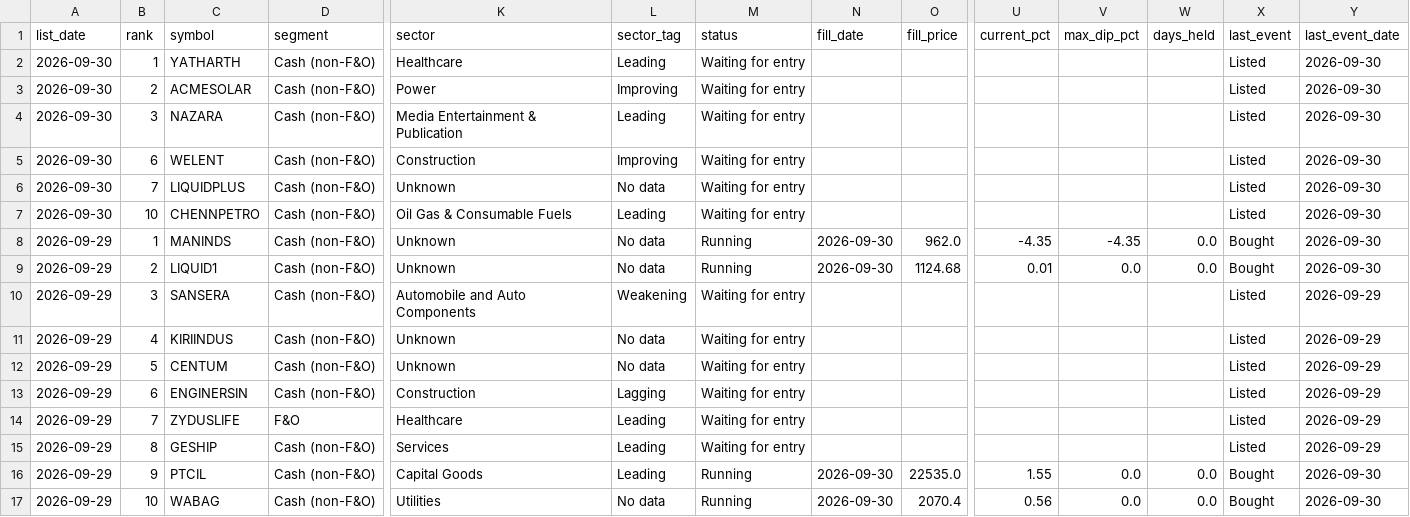
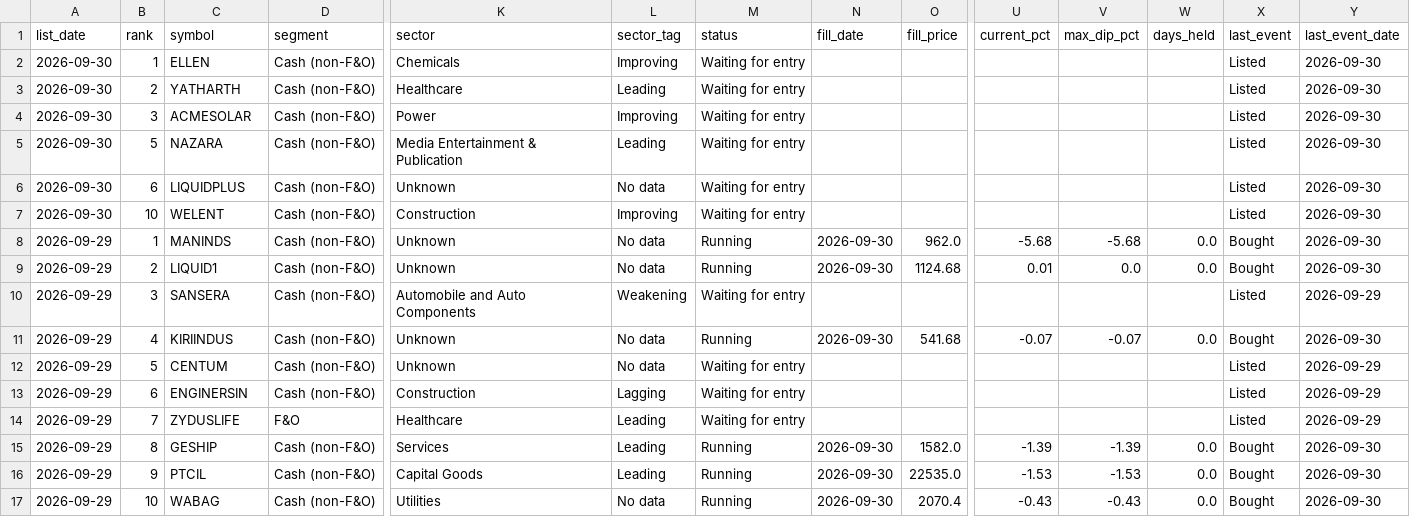
Before and after one commit to Parth1501/nse-swing-data, a CSV file: data/picks_log.csv, drawn as a sheet; only a part is shown, gaps mark what is left out; removed rows and columns are numbered as before the commit, all else as after; rows hold the shown columns only; the diff names each change by its address in the sheet, - before the commit and + after, or states it on an @@ line.

```diff
--- a/data/picks_log.csv
+++ b/data/picks_log.csv
+row 2: 2026-09-30 | 1 | ELLEN | Cash (non-F&O) | Chemicals | Improving | Waiting for entry |  |  |  |  |  | Listed | 2026-09-30
-B3 (rank): 1
+B3 (rank): 2
-B4 (rank): 2
+B4 (rank): 3
-B5 (rank): 3
+B5 (rank): 5
-row 5: 2026-09-30 | 6 | WELENT | Cash (non-F&O) | Construction | Improving | Waiting for entry |  |  |  |  |  | Listed | 2026-09-30
-B6 (rank): 7
+B6 (rank): 6
-row 7: 2026-09-30 | 10 | CHENNPETRO | Cash (non-F&O) | Oil Gas & Consumable Fuels | Leading | Waiting for entry |  |  |  |  |  | Listed | 2026-09-30
+row 7: 2026-09-30 | 10 | WELENT | Cash (non-F&O) | Construction | Improving | Waiting for entry |  |  |  |  |  | Listed | 2026-09-30
-U8 (current_pct): -4.35
+U8 (current_pct): -5.68
-V8 (max_dip_pct): -4.35
+V8 (max_dip_pct): -5.68
-M11 (status): Waiting for entry
+M11 (status): Running
-N11 (fill_date): (empty)
+N11 (fill_date): 2026-09-30
-O11 (fill_price): (empty)
+O11 (fill_price): 541.68
-U11 (current_pct): (empty)
+U11 (current_pct): -0.07
-V11 (max_dip_pct): (empty)
+V11 (max_dip_pct): -0.07
-W11 (days_held): (empty)
+W11 (days_held): 0.0
-X11 (last_event): Listed
+X11 (last_event): Bought
-Y11 (last_event_date): 2026-09-29
+Y11 (last_event_date): 2026-09-30
-M15 (status): Waiting for entry
+M15 (status): Running
-N15 (fill_date): (empty)
+N15 (fill_date): 2026-09-30
-O15 (fill_price): (empty)
+O15 (fill_price): 1582.0
-U15 (current_pct): (empty)
+U15 (current_pct): -1.39
-V15 (max_dip_pct): (empty)
+V15 (max_dip_pct): -1.39
-W15 (days_held): (empty)
+W15 (days_held): 0.0
-X15 (last_event): Listed
+X15 (last_event): Bought
-Y15 (last_event_date): 2026-09-29
+Y15 (last_event_date): 2026-09-30
-U16 (current_pct): 1.55
+U16 (current_pct): -1.53
-V16 (max_dip_pct): 0.0
+V16 (max_dip_pct): -1.53
-U17 (current_pct): 0.56
+U17 (current_pct): -0.43
-V17 (max_dip_pct): 0.0
+V17 (max_dip_pct): -0.43
```
Also changed, not shown: data/latest.csv, 1 other file.
